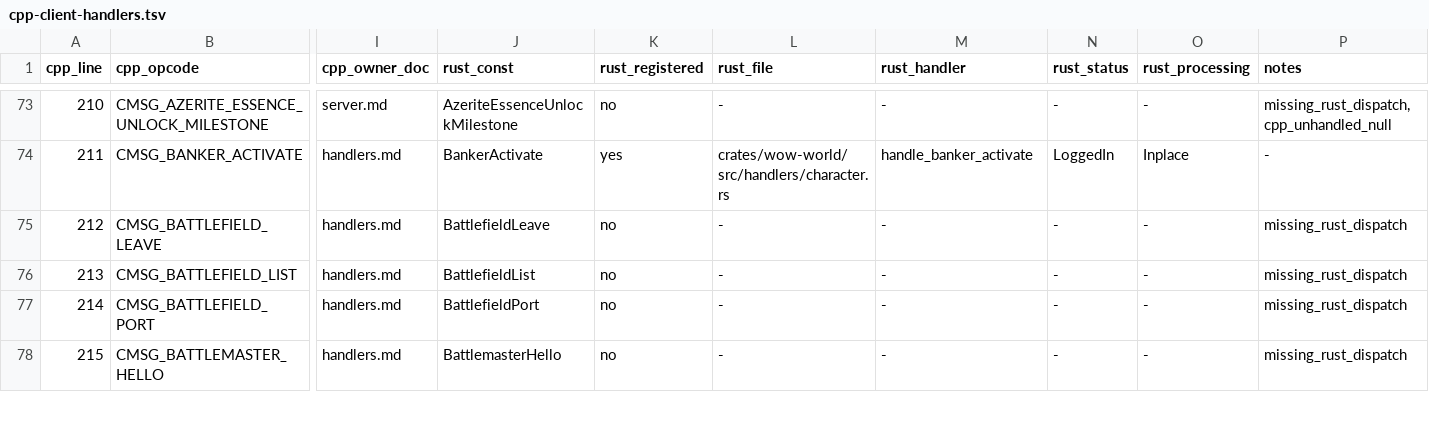
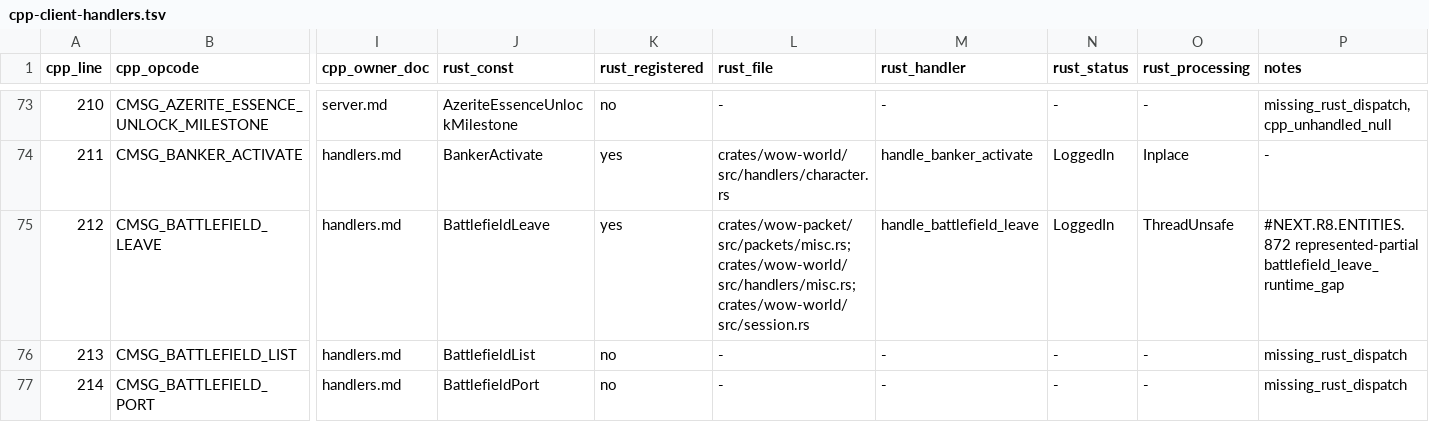
Before and after one commit to idairfguido/rustycore, a TSV file: docs/migration/inventory/cpp-client-handlers.tsv, drawn as a sheet; only a part is shown, gaps mark what is left out; the shorter side is filled out with more unchanged rows; the diff names each change by its address in the sheet, - before the commit and + after, or states it on an @@ line.

Commit message:
Implement battlefield leave seam

```diff
--- a/docs/migration/inventory/cpp-client-handlers.tsv
+++ b/docs/migration/inventory/cpp-client-handlers.tsv
-K75 (rust_registered): no
+K75 (rust_registered): yes
-L75 (rust_file): -
+L75 (rust_file): crates/wow-packet/src/packets/misc.rs; crates/wow-world/src/handlers/misc.rs; crates/wow-world/src/session.rs
-M75 (rust_handler): -
+M75 (rust_handler): handle_battlefield_leave
-N75 (rust_status): -
+N75 (rust_status): LoggedIn
-O75 (rust_processing): -
+O75 (rust_processing): ThreadUnsafe
-P75 (notes): missing_rust_dispatch
+P75 (notes): #NEXT.R8.ENTITIES.872 represented-partial battlefield_leave_runtime_gap
```
Also changed, not shown: docs/migration/inventory/r3-opcodes-registry.tsv, 8 other files.
